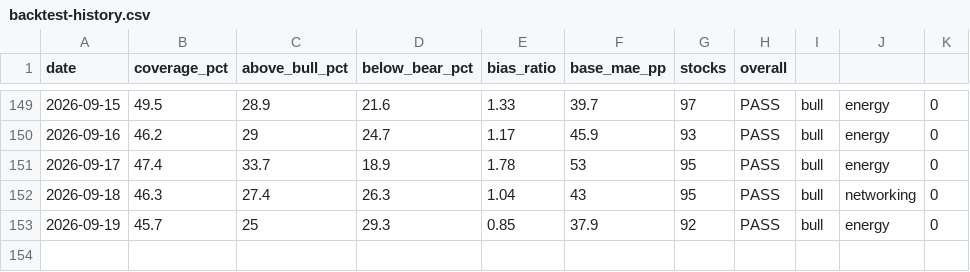
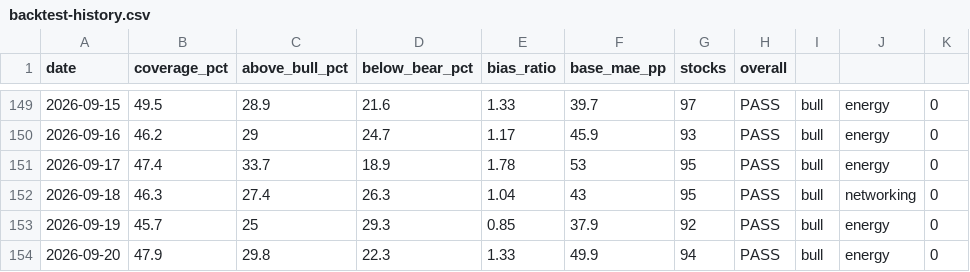
Before and after one commit to SunBear1/Njord, a CSV file: data/backtest-history.csv, drawn as a sheet; only a part is shown, gaps mark what is left out.

```diff
--- a/data/backtest-history.csv
+++ b/data/backtest-history.csv
@@ -153 +153,2 @@ date,coverage_pct,above_bull_pct,below_bear_pct,bias_ratio,base_mae_pp,stocks,ov
 2026-09-19,45.7,25,29.3,0.85,37.9,92,PASS,bull,energy,0
+2026-09-20,47.9,29.8,22.3,1.33,49.9,94,PASS,bull,energy,0
```
